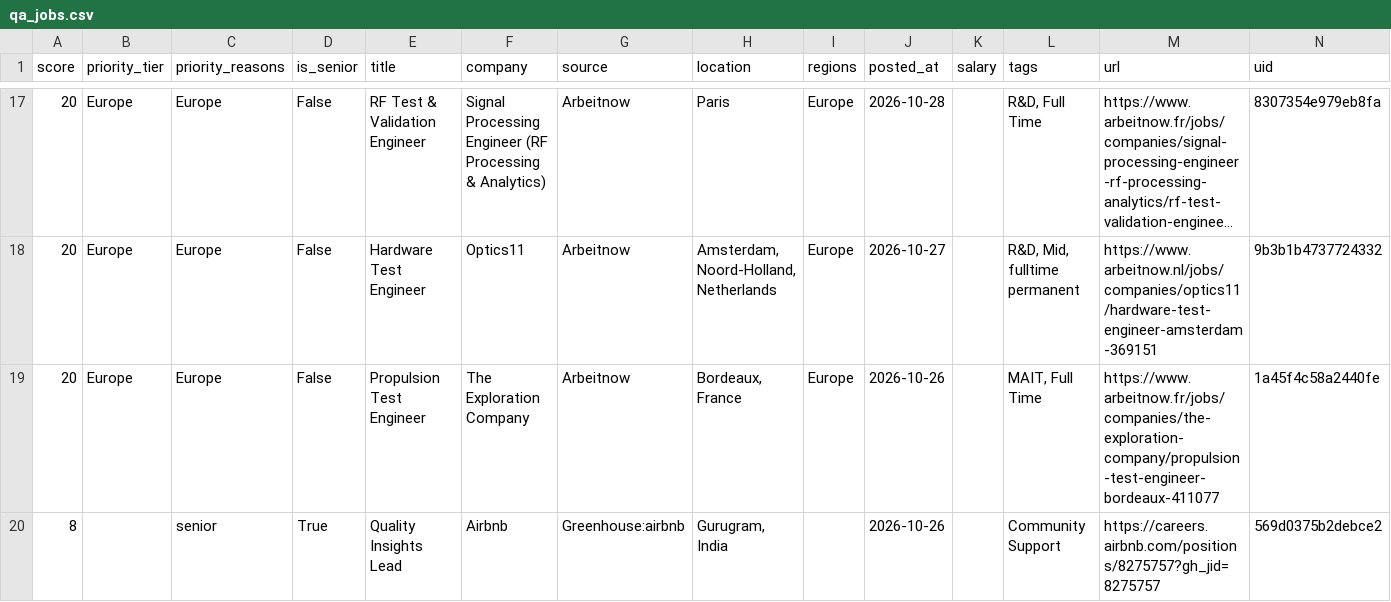
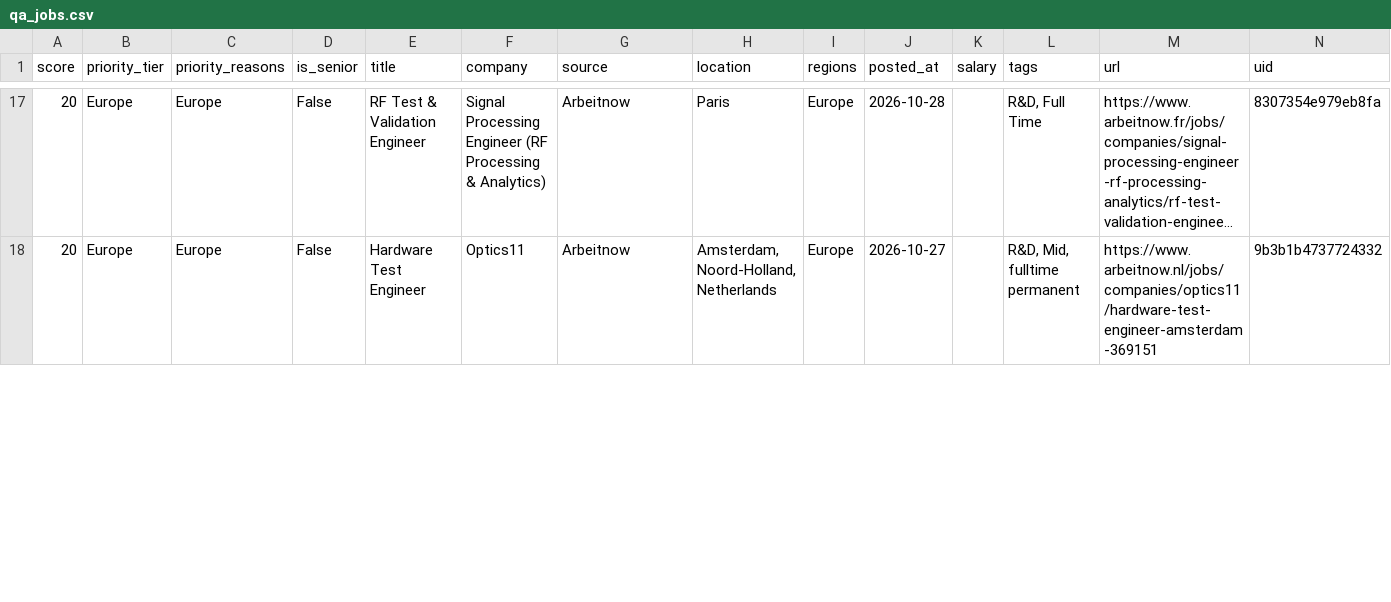
Before and after one commit to alif16syafri/job-scanner, a CSV file: output/qa_jobs.csv, drawn as a sheet; only a part is shown, gaps mark what is left out; long unchanged cells end in …; the diff covers the shown part only.

```diff
--- a/output/qa_jobs.csv
+++ b/output/qa_jobs.csv
@@ -18,3 +18 @@ score,priority_tier,priority_reasons,is_senior,title,company,source,location,reg
 20,Europe,Europe,False,Hardware Test Engineer,Optics11,Arbeitnow,"Amsterdam, Noord-Holland, Netherlands",Europe,2026-10-27,,"R&D, Mid, fulltime permanent",https://www.arbeitnow.nl/jobs/companies/optics11/hardware-test-engineer-amsterdam-369151,9b3b1b4737724332
-20,Europe,Europe,False,Propulsion Test Engineer,The Exploration Company,Arbeitnow,"Bordeaux, France",Europe,2026-10-26,,"MAIT, Full Time",https://www.arbeitnow.fr/jobs/companies/the-exploration-company/propulsion-test-engineer-bordeaux-411077,1a45f4c58a2440fe
-8,,senior,True,Quality Insights Lead,Airbnb,Greenhouse:airbnb,"Gurugram, India",,2026-10-26,,Community Support,https://careers.airbnb.com/positions/8275757?gh_jid=8275757,569d0375b2debce2
```
Also changed, not shown: 7 added rows, 1 removed row and 7 edited cells elsewhere in this file, 2 other files.
